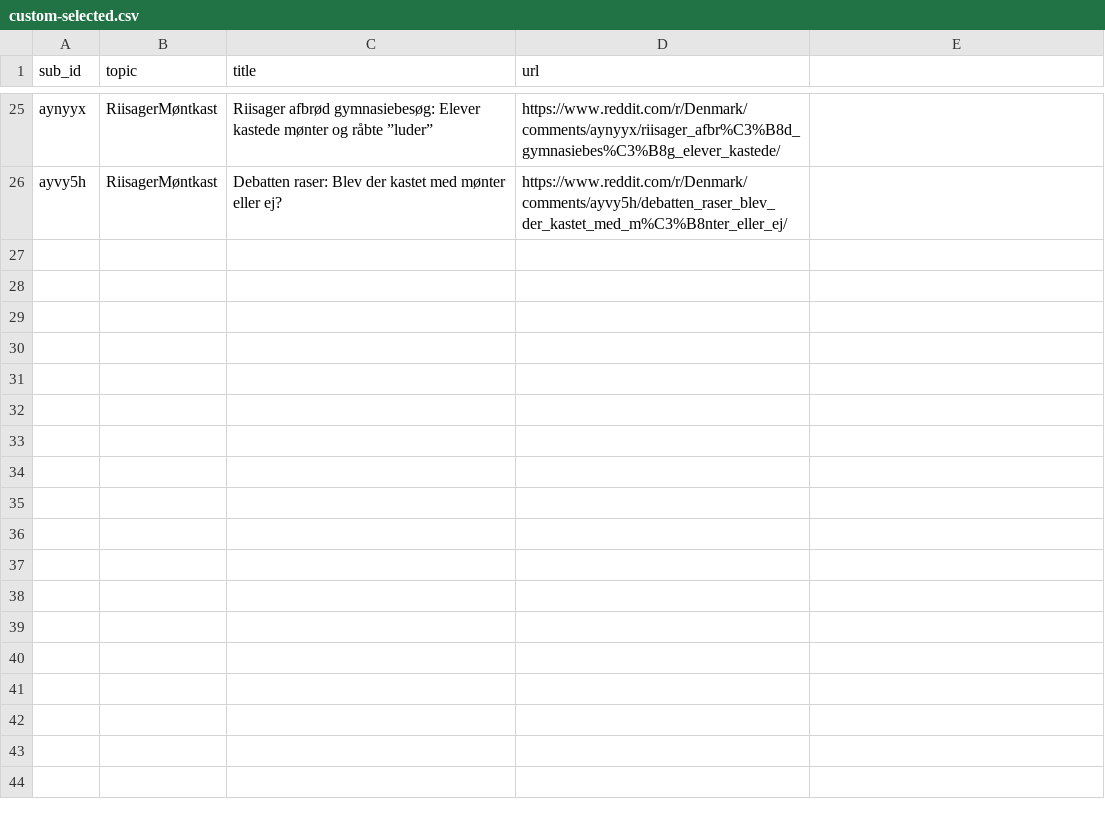
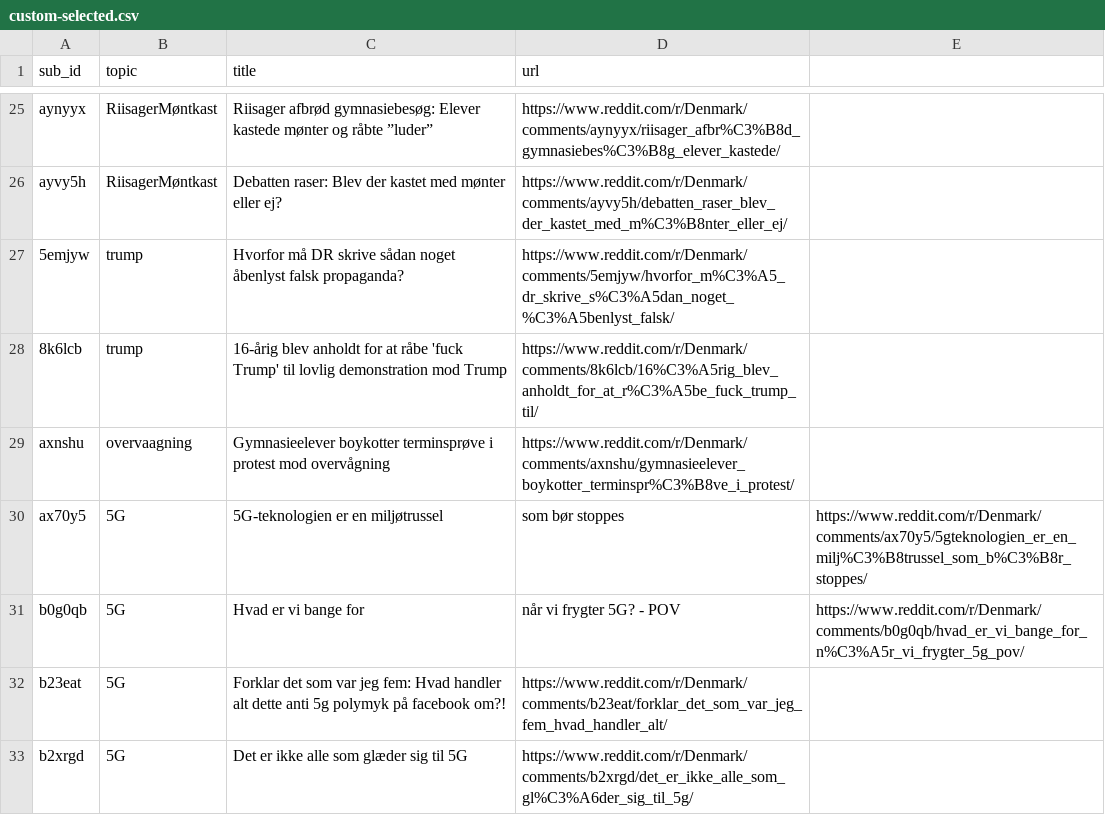
Before and after one commit to danish-stance-detectors/Data, a CSV file: Reddit/submission_ids/custom-selected.csv, drawn as a sheet; only a part is shown, gaps mark what is left out.

Commit message:
Add Trump, Overvaggning, and 5G

```diff
--- a/Reddit/submission_ids/custom-selected.csv
+++ b/Reddit/submission_ids/custom-selected.csv
@@ -26 +26,8 @@ aynyyx,RiisagerMøntkast,Riisager afbrød gymnasiebesøg: Elever kastede mønter
 ayvy5h,RiisagerMøntkast,Debatten raser: Blev der kastet med mønter eller ej?,https://www.reddit.com/r/Denmark/comments/ayvy5h/debatten_raser_blev_der_kastet_med_m%C3%B8nter_eller_ej/
+5emjyw,trump,Hvorfor må DR skrive sådan noget åbenlyst falsk propaganda?,https://www.reddit.com/r/Denmark/comments/5emjyw/hvorfor_m%C3%A5_dr_skrive_s%C3%A5dan_noget_%C3%A5benlyst_falsk/
+8k6lcb,trump,16-årig blev anholdt for at råbe 'fuck Trump' til lovlig demonstration mod Trump,https://www.reddit.com/r/Denmark/comments/8k6lcb/16%C3%A5rig_blev_anholdt_for_at_r%C3%A5be_fuck_trump_til/
+axnshu,overvaagning,Gymnasieelever boykotter terminsprøve i protest mod overvågning,https://www.reddit.com/r/Denmark/comments/axnshu/gymnasieelever_boykotter_terminspr%C3%B8ve_i_protest/
+ax70y5,5G,5G-teknologien er en miljøtrussel, som bør stoppes,https://www.reddit.com/r/Denmark/comments/ax70y5/5gteknologien_er_en_milj%C3%B8trussel_som_b%C3%B8r_stoppes/
+b0g0qb,5G,Hvad er vi bange for, når vi frygter 5G? - POV,https://www.reddit.com/r/Denmark/comments/b0g0qb/hvad_er_vi_bange_for_n%C3%A5r_vi_frygter_5g_pov/
+b23eat,5G,Forklar det som var jeg fem: Hvad handler alt dette anti 5g polymyk på facebook om?!,https://www.reddit.com/r/Denmark/comments/b23eat/forklar_det_som_var_jeg_fem_hvad_handler_alt/
+b2xrgd,5G,Det er ikke alle som glæder sig til 5G,https://www.reddit.com/r/Denmark/comments/b2xrgd/det_er_ikke_alle_som_gl%C3%A6der_sig_til_5g/
```
